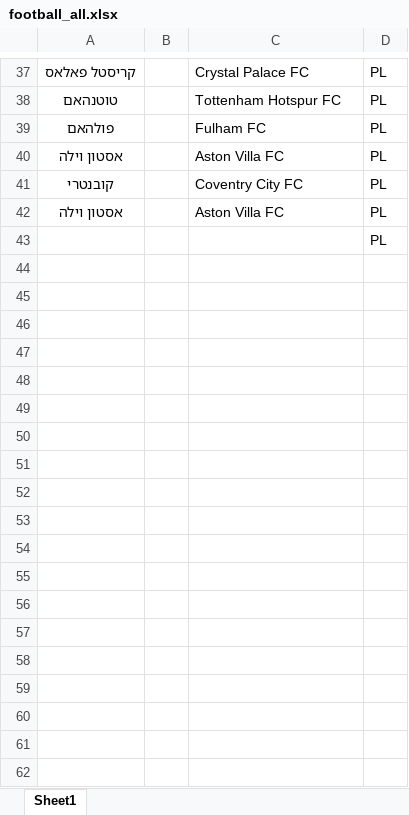
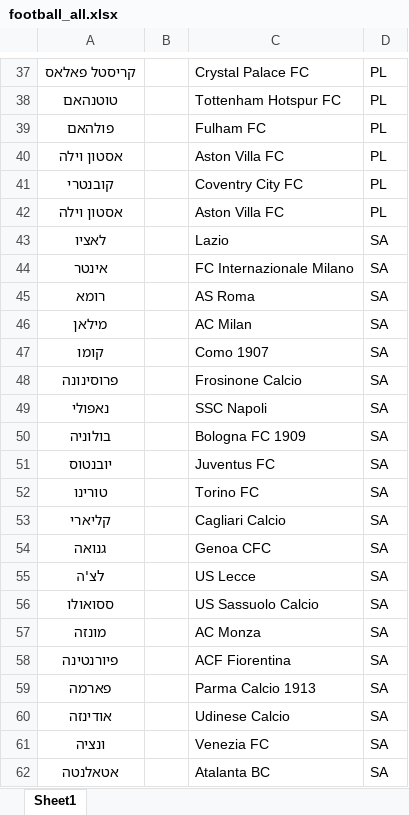
Before and after one commit to KobyD1/winner, an Excel workbook: winner_final/data/football_all.xlsx, sheet Sheet1, drawn as a sheet; only a part is shown, gaps mark what is left out; values as stored, in another font and other column widths than the file's, no borders; removed rows and columns are numbered as before the commit, all else as after; the diff names each change by its address in the sheet, - before the commit and + after, or states it on an @@ line.

```diff
--- a/winner_final/data/football_all.xlsx (sheet Sheet1)
+++ b/winner_final/data/football_all.xlsx (sheet Sheet1)
-row 43:  |  |  | PL
+row 43: לאציו |  | Lazio | SA
+row 44: אינטר |  | FC Internazionale Milano | SA
+row 45: רומא |  | AS Roma | SA
+row 46: מילאן |  | AC Milan | SA
+row 47: קומו |  | Como 1907 | SA
+row 48: פרוסינונה |  | Frosinone Calcio | SA
+row 49: נאפולי |  | SSC Napoli | SA
+row 50: בולוניה |  | Bologna FC 1909 | SA
+row 51: יובנטוס |  | Juventus FC | SA
+row 52: טורינו |  | Torino FC | SA
+row 53: קליארי |  | Cagliari Calcio | SA
+row 54: גנואה |  | Genoa CFC | SA
+row 55: לצ'ה |  | US Lecce | SA
+row 56: ססואולו |  | US Sassuolo Calcio | SA
+row 57: מונזה |  | AC Monza | SA
+row 58: פיורנטינה |  | ACF Fiorentina | SA
+row 59: פארמה |  | Parma Calcio 1913 | SA
+row 60: אודינזה |  | Udinese Calcio | SA
+row 61: ונציה |  | Venezia FC | SA
+row 62: אטאלנטה |  | Atalanta BC | SA
```
Also changed, not shown: 20 other files.
